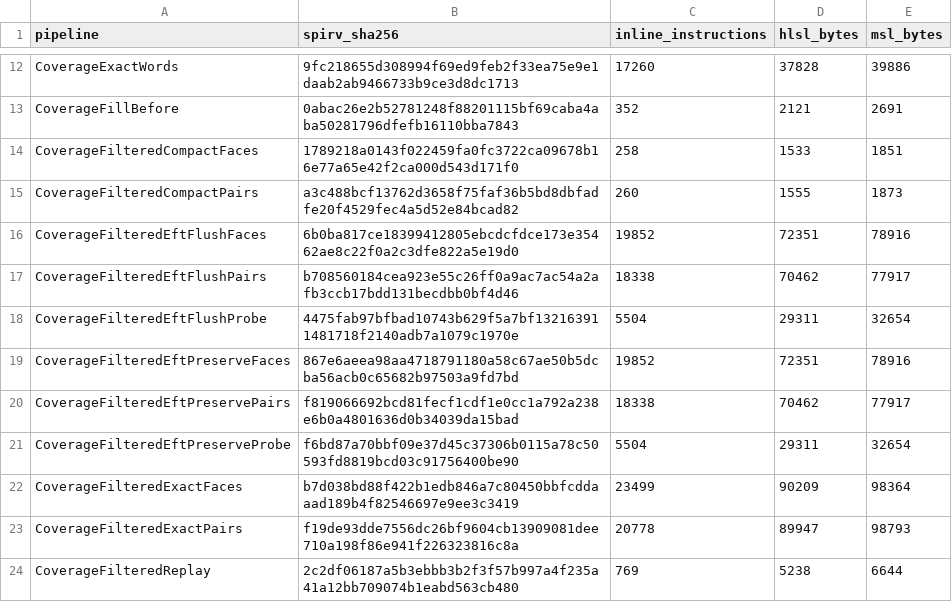
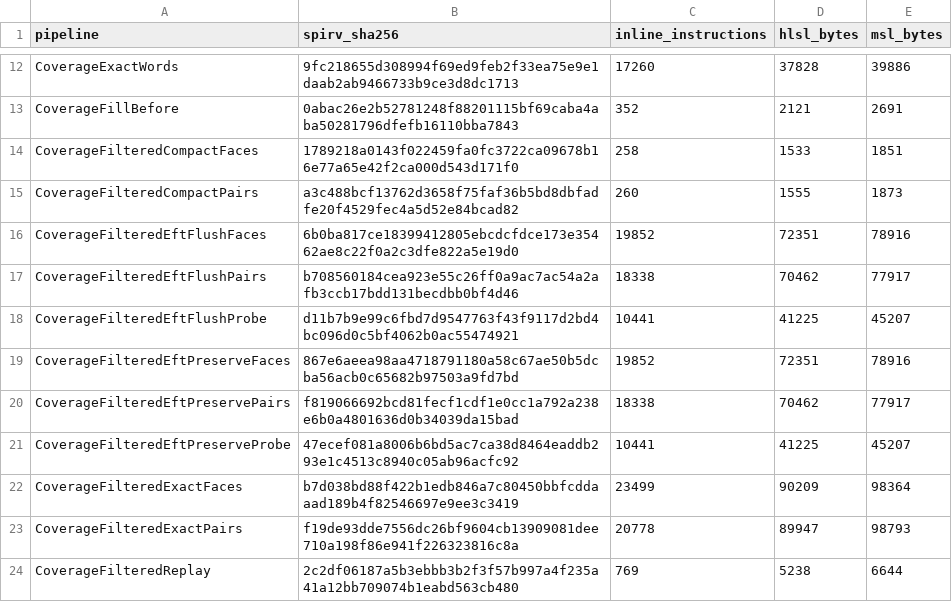
Before and after one commit to APKiwiOrg/KhaozEngine, a CSV file: KhaozEngine.Render.Tests/Gpu/shader-corpus/coverage-sizes.csv, drawn as a sheet; only a part is shown, gaps mark what is left out.

Commit message:
test(coverage): cover filtered queues and certificate boundaries

```diff
--- a/KhaozEngine.Render.Tests/Gpu/shader-corpus/coverage-sizes.csv
+++ b/KhaozEngine.Render.Tests/Gpu/shader-corpus/coverage-sizes.csv
@@ -17,6 +17,6 @@ CoverageFilteredEftFlushFaces,6b0ba817ce18399412805ebcdcfdce173e35462ae8c22f0a2c
 CoverageFilteredEftFlushPairs,b708560184cea923e55c26ff0a9ac7ac54a2afb3ccb17bdd131becdbb0bf4d46,18338,70462,77917
-CoverageFilteredEftFlushProbe,4475fab97bfbad10743b629f5a7bf132163911481718f2140adb7a1079c1970e,5504,29311,32654
+CoverageFilteredEftFlushProbe,d11b7b9e99c6fbd7d9547763f43f9117d2bd4bc096d0c5bf4062b0ac55474921,10441,41225,45207
 CoverageFilteredEftPreserveFaces,867e6aeea98aa4718791180a58c67ae50b5dcba56acb0c65682b97503a9fd7bd,19852,72351,78916
 CoverageFilteredEftPreservePairs,f819066692bcd81fecf1cdf1e0cc1a792a238e6b0a4801636d0b34039da15bad,18338,70462,77917
-CoverageFilteredEftPreserveProbe,f6bd87a70bbf09e37d45c37306b0115a78c50593fd8819bcd03c91756400be90,5504,29311,32654
+CoverageFilteredEftPreserveProbe,47ecef081a8006b6bd5ac7ca38d8464eaddb293e1c4513c8940c05ab96acfc92,10441,41225,45207
 CoverageFilteredExactFaces,b7d038bd88f422b1edb846a7c80450bbfcddaaad189b4f82546697e9ee3c3419,23499,90209,98364
```
Also changed, not shown: 17 other files.
